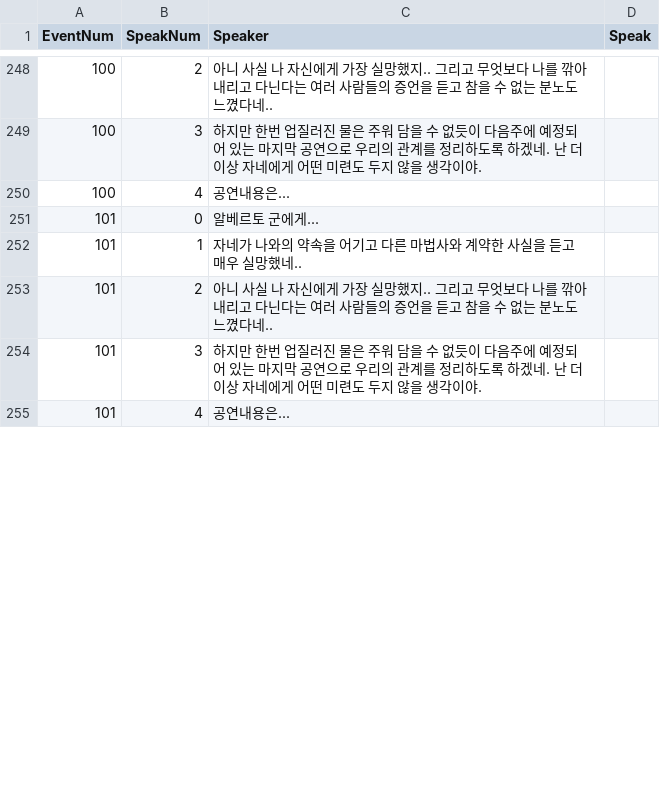
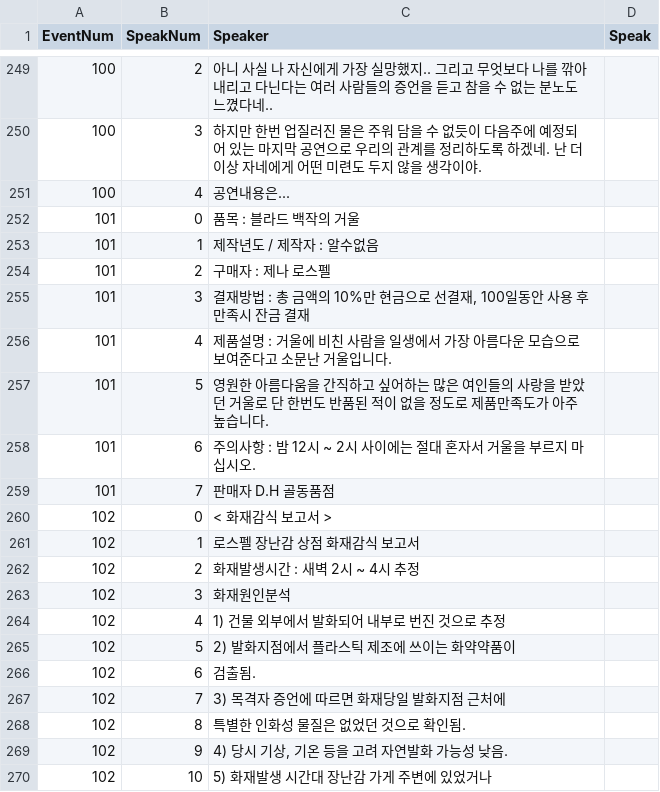
Before and after one commit to jung-yul-ho/Alice, a CSV file: EventSetting.csv, drawn as a sheet; only a part is shown, gaps mark what is left out; the diff covers the shown part only.

```diff
--- a/EventSetting.csv
+++ b/EventSetting.csv
@@ -250,6 +251,20 @@
 100,4,"공연내용은...",
-101,0,"알베르토 군에게...",
-101,1,"자네가 나와의 약속을 어기고 다른 마법사와 계약한 사실을 듣고 매우 실망했네.. ",
-101,2,"아니 사실 나 자신에게 가장 실망했지.. 그리고 무엇보다 나를 깎아 내리고 다닌다는 여러 사람들의 증언을 듣고 참을 수 없는 분노도 느꼈다네..",
-101,3,"하지만 한번 업질러진 물은 주워 담을 수 없듯이 다음주에 예정되어 있는 마지막 공연으로 우리의 관계를 정리하도록 하겠네. 난 더 이상 자네에게 어떤 미련도 두지 않을 생각이야. ",
-101,4,"공연내용은...",
+101,0,"품목 : 블라드 백작의 거울",
+101,1,"제작년도 / 제작자 : 알수없음",
+101,2,"구매자 : 제나 로스펠",
+101,3,"결재방법 : 총 금액의 10%만 현금으로 선결재, 100일동안 사용 후 만족시 잔금 결재",
+101,4,"제품설명 : 거울에 비친 사람을 일생에서 가장 아름다운 모습으로 보여준다고 소문난 거울입니다.",
+101,5,"영원한 아름다움을 간직하고 싶어하는 많은 여인들의 사랑을 받았던 거울로 단 한번도 반품된 적이 없을 정도로 제품만족도가 아주 높습니다.",
+101,6,"주의사항 : 밤 12시 ~ 2시 사이에는 절대 혼자서 거울을 부르지 마십시오.",
+101,7,"판매자 D.H 골동품점",
+102,0,"                       < 화재감식 보고서 >",
+102,1,"로스펠 장난감 상점 화재감식 보고서",
+102,2,"화재발생시간 : 새벽 2시 ~ 4시 추정",
+102,3,"화재원인분석",
+102,4,"1)  건물 외부에서 발화되어 내부로 번진 것으로 추정",
+102,5,"2)  발화지점에서 플라스틱 제조에 쓰이는 화약약품이",
+102,6,"    검출됨.",
+102,7,"3)  목격자 증언에 따르면 화재당일 발화지점 근처에",
+102,8,"     특별한 인화성 물질은 없었던 것으로 확인됨.",
+102,9,"4)  당시 기상, 기온 등을 고려 자연발화 가능성 낮음.",
+102,10,"5)  화재발생 시간대 장난감 가게 주변에 있었거나 ",
```
Also changed, not shown: 40 added rows and 8 edited cells elsewhere in this file, 2 other files.
